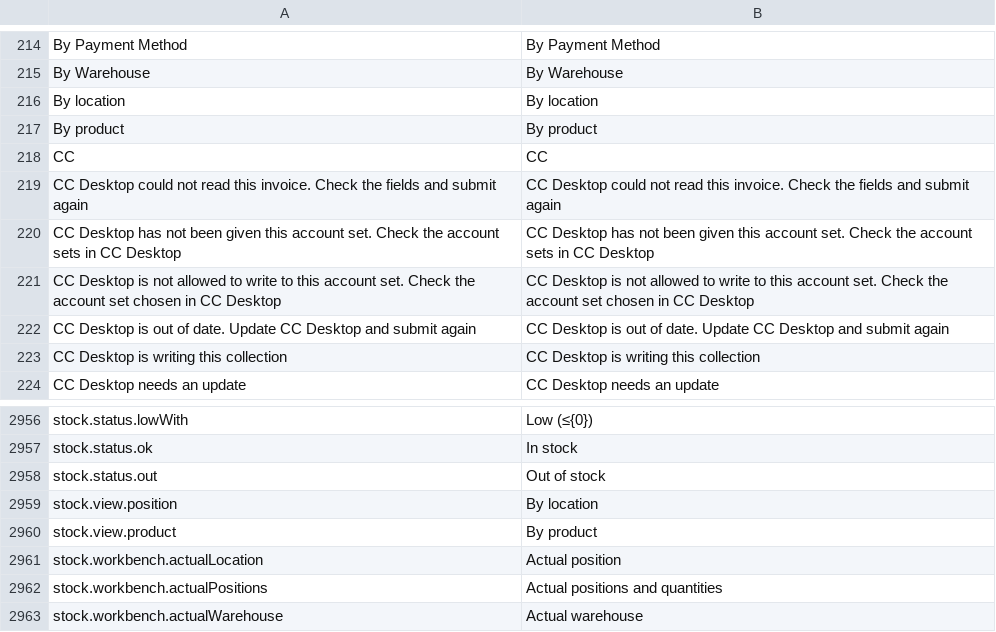
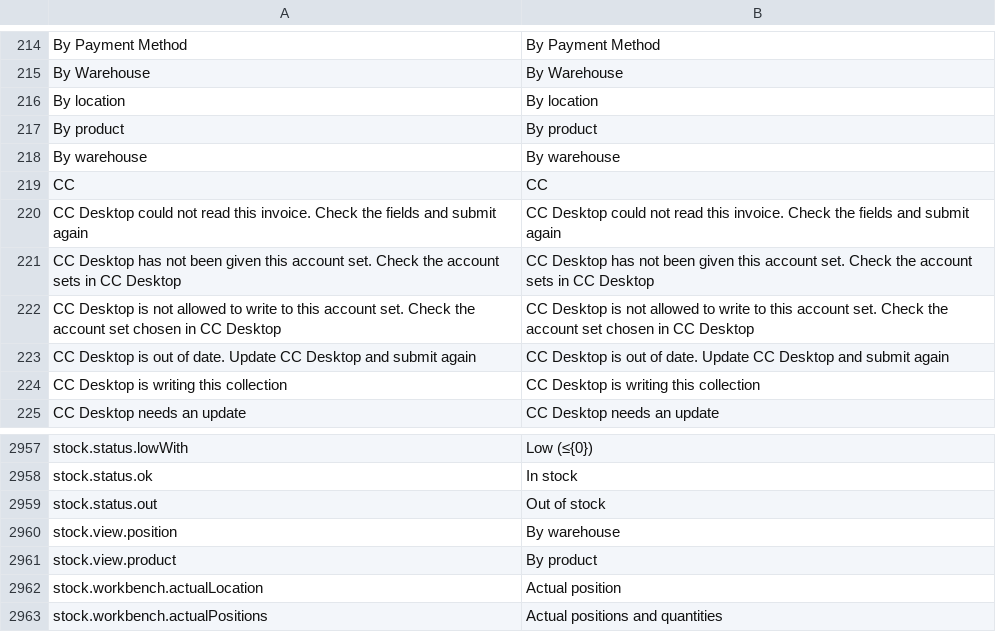
Before and after one commit to skin306152-star/pearnly, a CSV file: apps/pearnly_erp_portal/pearnly_erp_portal/translations/en.csv, drawn as a sheet; only a part is shown, gaps mark what is left out; the shorter side is filled out with more unchanged rows.

Commit message:
fix: the stock list view that shows each product and warehouse is named By warehouse instead of By location in all four languages (user 11-19 'as the table', confirmed with the assessment), registered as approved

```diff
--- a/apps/pearnly_erp_portal/pearnly_erp_portal/translations/en.csv
+++ b/apps/pearnly_erp_portal/pearnly_erp_portal/translations/en.csv
@@ -217,2 +217,3 @@ By location,By location
 By product,By product
+By warehouse,By warehouse
 CC,CC
@@ -2958,3 +2959,3 @@ stock.status.ok,In stock
 stock.status.out,Out of stock
-stock.view.position,By location
+stock.view.position,By warehouse
 stock.view.product,By product
```
Also changed, not shown: apps/pearnly_erp_portal/pearnly_erp_portal/i18n/messages.tsv, apps/pearnly_erp_portal/pearnly_erp_portal/translations/ja.csv, 4 other files.
